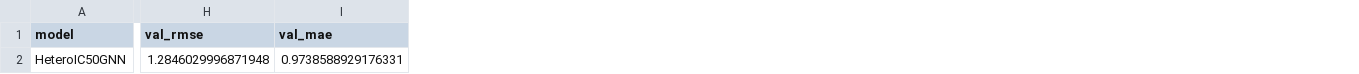
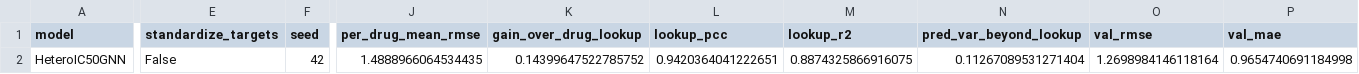
Before and after one commit to charmsie0920/GNN-MultiOmics, a CSV file: experiments/07_gnn_ablation/hetero_ic50_gnn_results.csv, drawn as a sheet; only a part is shown, gaps mark what is left out; addresses are those after the commit; the diff covers the shown part only; the diff names each change by its address in the sheet, - before the commit and + after, or states it on an @@ line.

Commit message:
exp07: re-run HeteroIC50GNN raw vs per-drug standardised targets
Seed 42, grouped split. Raw 1.3449 (replaces the old 1.3301 row), standardised 1.2918. Adds the per-drug floor and lookup-similarity columns.

```diff
--- a/experiments/07_gnn_ablation/hetero_ic50_gnn_results.csv
+++ b/experiments/07_gnn_ablation/hetero_ic50_gnn_results.csv
+column E (standardize_targets), row 2: False
+column F (seed), row 2: 42
+column J (per_drug_mean_rmse), row 2: 1.4888966064534435
+column K (gain_over_drug_lookup), row 2: 0.14399647522785752
+column L (lookup_pcc), row 2: 0.9420364041222651
+column M (lookup_r2), row 2: 0.8874325866916075
+column N (pred_var_beyond_lookup), row 2: 0.11267089531271404
-O2 (val_rmse): 1.2846029996871948
+O2 (val_rmse): 1.2698984146118164
-P2 (val_mae): 0.9738588929176331
+P2 (val_mae): 0.9654740691184998
```
Also changed, not shown: 14 edited cells elsewhere in this file, 1 other file.
